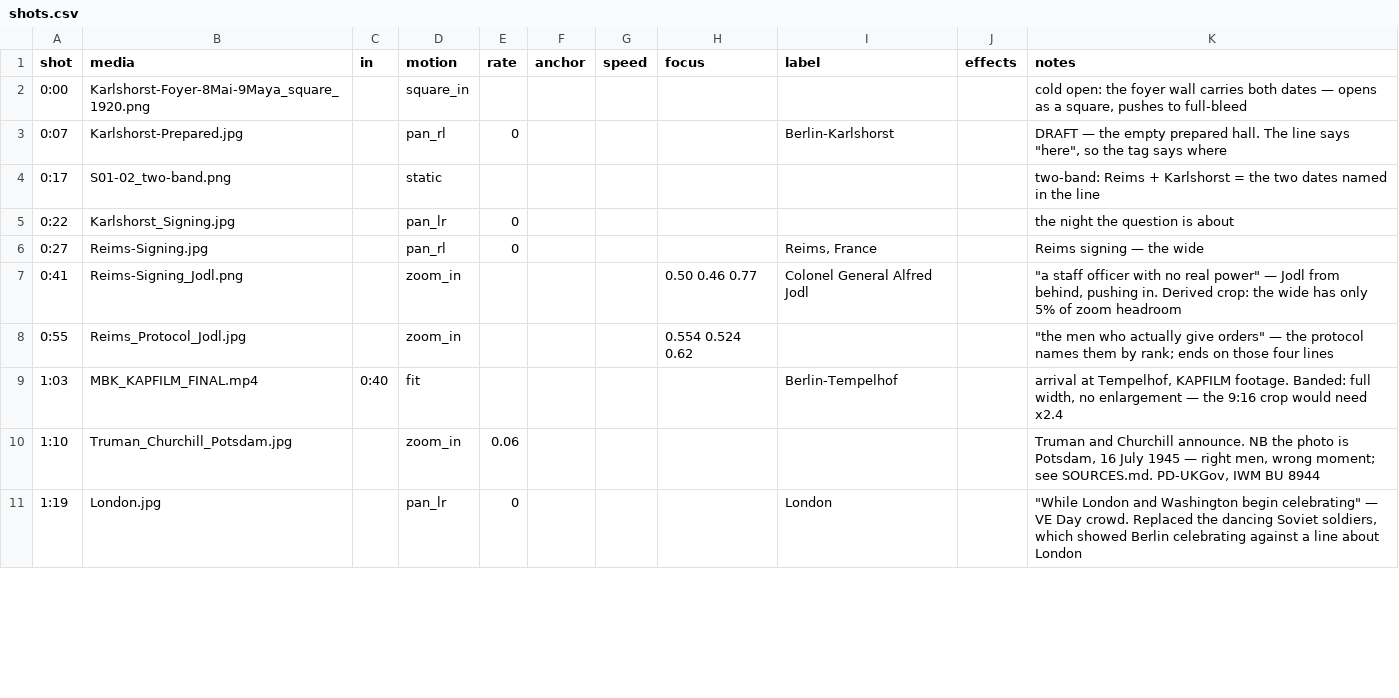
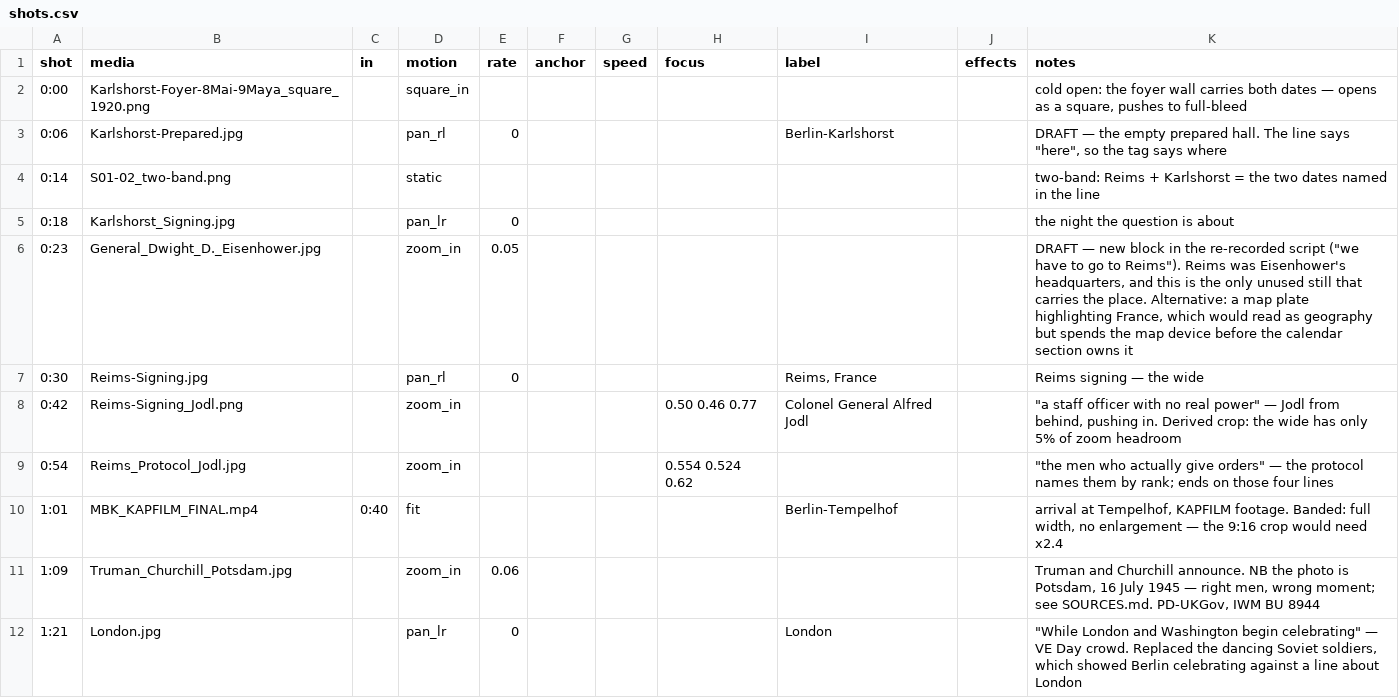
Before and after one commit to aleglutz/MemoActStudio, a CSV file: projects/legends_of_surrender/shots.csv, drawn as a sheet; only a part is shown; the diff covers the shown part only.

```diff
--- a/projects/legends_of_surrender/shots.csv
+++ b/projects/legends_of_surrender/shots.csv
@@ -2,10 +2,11 @@ shot,media,in,motion,rate,anchor,speed,focus,label,effects,notes
 0:00,Karlshorst-Foyer-8Mai-9Maya_square_1920.png,,square_in,,,,,,,"cold open: the foyer wall carries both dates — opens as a square, pushes to full-bleed"
-0:07,Karlshorst-Prepared.jpg,,pan_rl,0,,,,Berlin-Karlshorst,,"DRAFT — the empty prepared hall. The line says ""here"", so the tag says where"
-0:17,S01-02_two-band.png,,static,,,,,,,two-band: Reims + Karlshorst = the two dates named in the line
-0:22,Karlshorst_Signing.jpg,,pan_lr,0,,,,,,the night the question is about
-0:27,Reims-Signing.jpg,,pan_rl,0,,,,"Reims, France",,Reims signing — the wide
-0:41,Reims-Signing_Jodl.png,,zoom_in,,,,0.50 0.46 0.77,Colonel General Alfred Jodl,,"""a staff officer with no real power"" — Jodl from behind, pushing in. Derived crop: the wide has only 5% of zoom headroom"
-0:55,Reims_Protocol_Jodl.jpg,,zoom_in,,,,0.554 0.524 0.62,,,"""the men who actually give orders"" — the protocol names them by rank; ends on those four lines"
-1:03,MBK_KAPFILM_FINAL.mp4,0:40,fit,,,,,Berlin-Tempelhof,,"arrival at Tempelhof, KAPFILM footage. Banded: full width, no enlargement — the 9:16 crop would need x2.4"
-1:10,Truman_Churchill_Potsdam.jpg,,zoom_in,0.06,,,,,,"Truman and Churchill announce. NB the photo is Potsdam, 16 July 1945 — right men, wrong moment; see SOURCES.md. PD-UKGov, IWM BU 8944"
-1:19,London.jpg,,pan_lr,0,,,,London,,"""While London and Washington begin celebrating"" — VE Day crowd. Replaced the dancing Soviet soldiers, which showed Berlin celebrating against a line about London"
+0:06,Karlshorst-Prepared.jpg,,pan_rl,0,,,,Berlin-Karlshorst,,"DRAFT — the empty prepared hall. The line says ""here"", so the tag says where"
+0:14,S01-02_two-band.png,,static,,,,,,,two-band: Reims + Karlshorst = the two dates named in the line
+0:18,Karlshorst_Signing.jpg,,pan_lr,0,,,,,,the night the question is about
+0:23,General_Dwight_D._Eisenhower.jpg,,zoom_in,0.05,,,,,,"DRAFT — new block in the re-recorded script (""we have to go to Reims""). Reims was Eisenhower's headquarters, and this is the only unused still that carries the place. Alternative: a map plate highlighting France, which would read as geography but spends the map device before the calendar section owns it"
+0:30,Reims-Signing.jpg,,pan_rl,0,,,,"Reims, France",,Reims signing — the wide
+0:42,Reims-Signing_Jodl.png,,zoom_in,,,,0.50 0.46 0.77,Colonel General Alfred Jodl,,"""a staff officer with no real power"" — Jodl from behind, pushing in. Derived crop: the wide has only 5% of zoom headroom"
+0:54,Reims_Protocol_Jodl.jpg,,zoom_in,,,,0.554 0.524 0.62,,,"""the men who actually give orders"" — the protocol names them by rank; ends on those four lines"
+1:01,MBK_KAPFILM_FINAL.mp4,0:40,fit,,,,,Berlin-Tempelhof,,"arrival at Tempelhof, KAPFILM footage. Banded: full width, no enlargement — the 9:16 crop would need x2.4"
+1:09,Truman_Churchill_Potsdam.jpg,,zoom_in,0.06,,,,,,"Truman and Churchill announce. NB the photo is Potsdam, 16 July 1945 — right men, wrong moment; see SOURCES.md. PD-UKGov, IWM BU 8944"
+1:21,London.jpg,,pan_lr,0,,,,London,,"""While London and Washington begin celebrating"" — VE Day crowd. Replaced the dancing Soviet soldiers, which showed Berlin celebrating against a line about London"
```
Also changed, not shown: 1 added row, 1 removed row and 5 edited cells elsewhere in this file, 1 other file.
